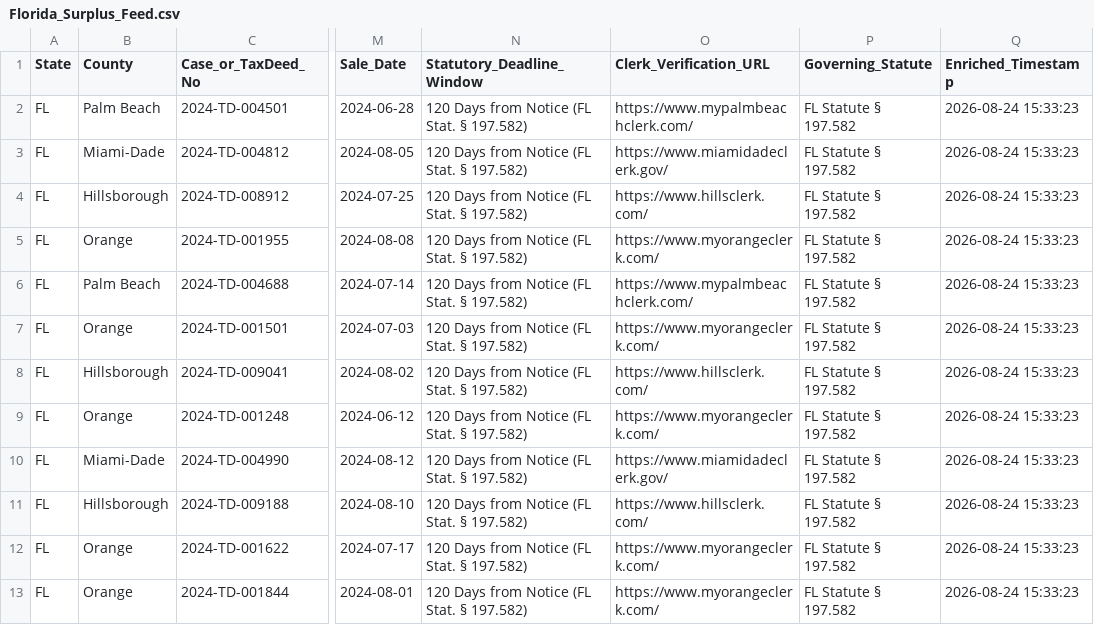
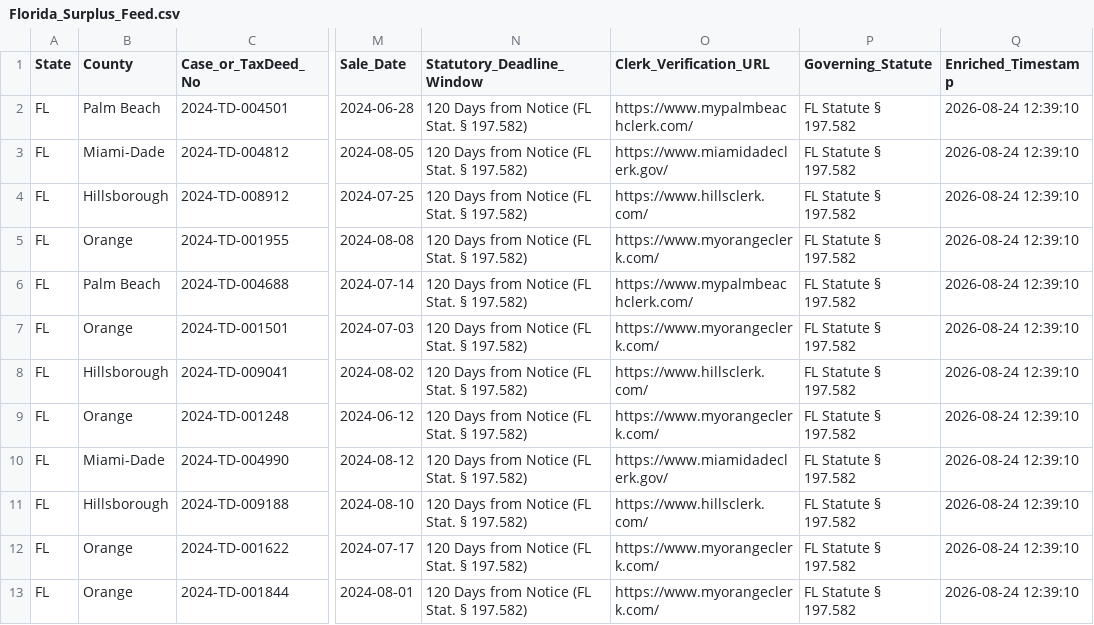
Before and after one commit to daveestaaqui/revenue-engine, a CSV file: exports/Florida_Surplus_Feed.csv, drawn as a sheet; only a part is shown, gaps mark what is left out; the diff names each change by its address in the sheet, - before the commit and + after, or states it on an @@ line.

Commit message:
chore(audit): sync regenerated feeds, API endpoints, and outreach artifacts

```diff
--- a/exports/Florida_Surplus_Feed.csv
+++ b/exports/Florida_Surplus_Feed.csv
-Q2:Q13 (Enriched_Timestamp): 2026-08-24 15:33:23
+Q2:Q13 (Enriched_Timestamp): 2026-08-24 12:39:10
```
Also changed, not shown: exports/Georgia_Surplus_Feed.csv, exports/Master_Surplus_Lead_Feed.csv, 41 other files.
